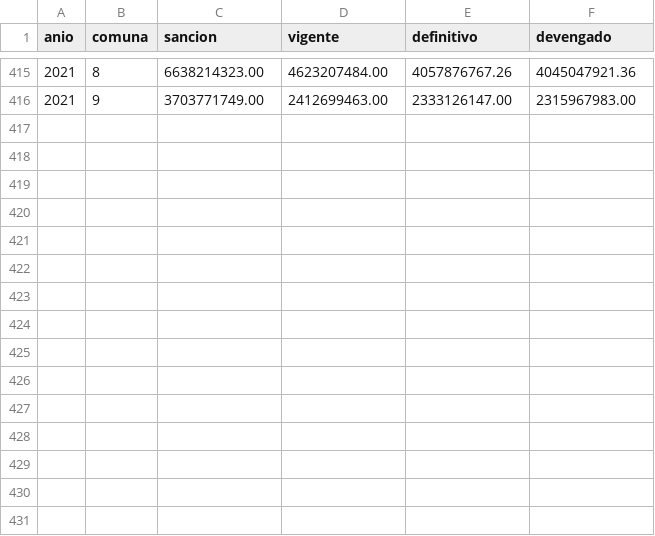
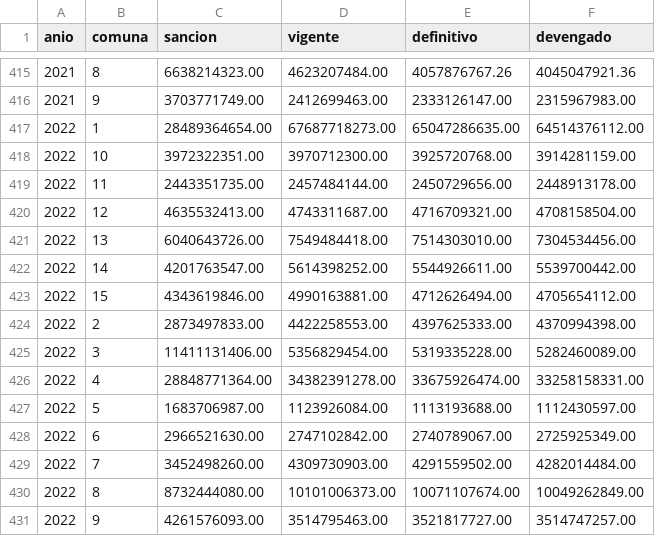
Before and after one commit to gcba/presupuesto-abierto-gcba, a CSV file: Data/geo.csv, drawn as a sheet; only a part is shown, gaps mark what is left out; the diff names each change by its address in the sheet, - before the commit and + after, or states it on an @@ line.

```diff
--- a/Data/geo.csv
+++ b/Data/geo.csv
+row 417: 2022 | 1 | 28489364654.00 | 67687718273.00 | 65047286635.00 | 64514376112.00
+row 418: 2022 | 10 | 3972322351.00 | 3970712300.00 | 3925720768.00 | 3914281159.00
+row 419: 2022 | 11 | 2443351735.00 | 2457484144.00 | 2450729656.00 | 2448913178.00
+row 420: 2022 | 12 | 4635532413.00 | 4743311687.00 | 4716709321.00 | 4708158504.00
+row 421: 2022 | 13 | 6040643726.00 | 7549484418.00 | 7514303010.00 | 7304534456.00
+row 422: 2022 | 14 | 4201763547.00 | 5614398252.00 | 5544926611.00 | 5539700442.00
+row 423: 2022 | 15 | 4343619846.00 | 4990163881.00 | 4712626494.00 | 4705654112.00
+row 424: 2022 | 2 | 2873497833.00 | 4422258553.00 | 4397625333.00 | 4370994398.00
+row 425: 2022 | 3 | 11411131406.00 | 5356829454.00 | 5319335228.00 | 5282460089.00
+row 426: 2022 | 4 | 28848771364.00 | 34382391278.00 | 33675926474.00 | 33258158331.00
+row 427: 2022 | 5 | 1683706987.00 | 1123926084.00 | 1113193688.00 | 1112430597.00
+row 428: 2022 | 6 | 2966521630.00 | 2747102842.00 | 2740789067.00 | 2725925349.00
+row 429: 2022 | 7 | 3452498260.00 | 4309730903.00 | 4291559502.00 | 4282014484.00
+row 430: 2022 | 8 | 8732444080.00 | 10101006373.00 | 10071107674.00 | 10049262849.00
+row 431: 2022 | 9 | 4261576093.00 | 3514795463.00 | 3521817727.00 | 3514747257.00
```
Also changed, not shown: 2 other files.
